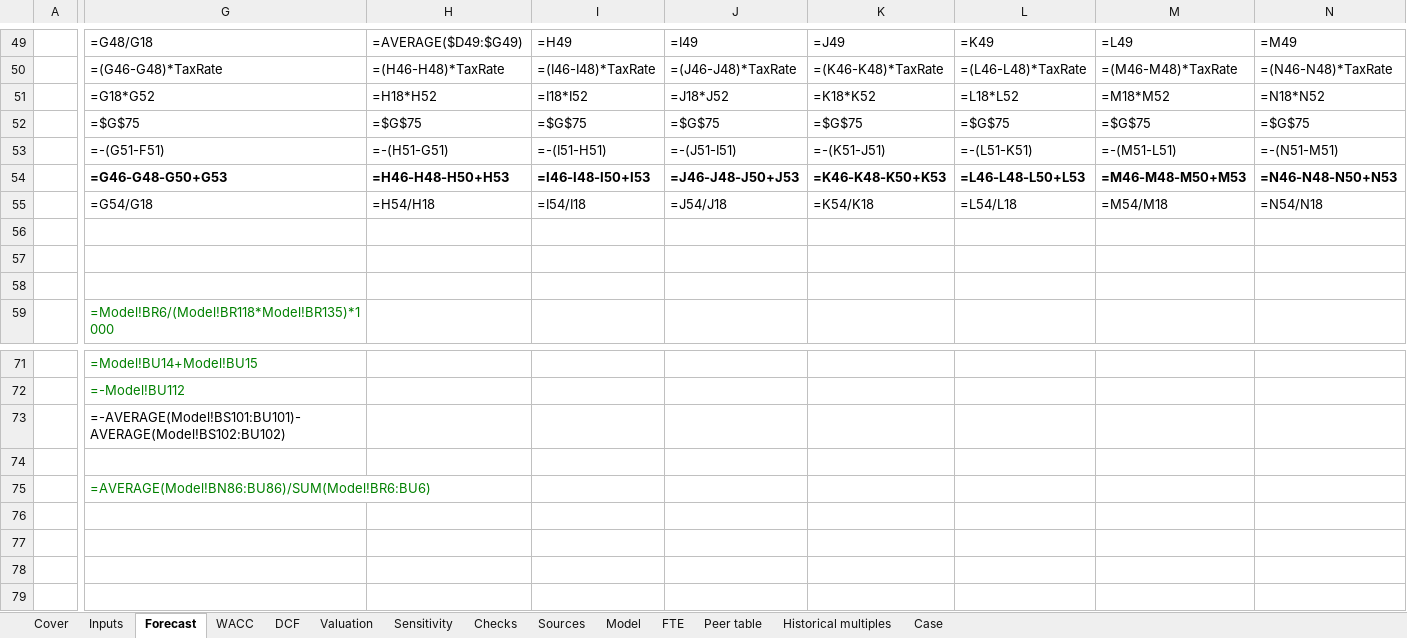
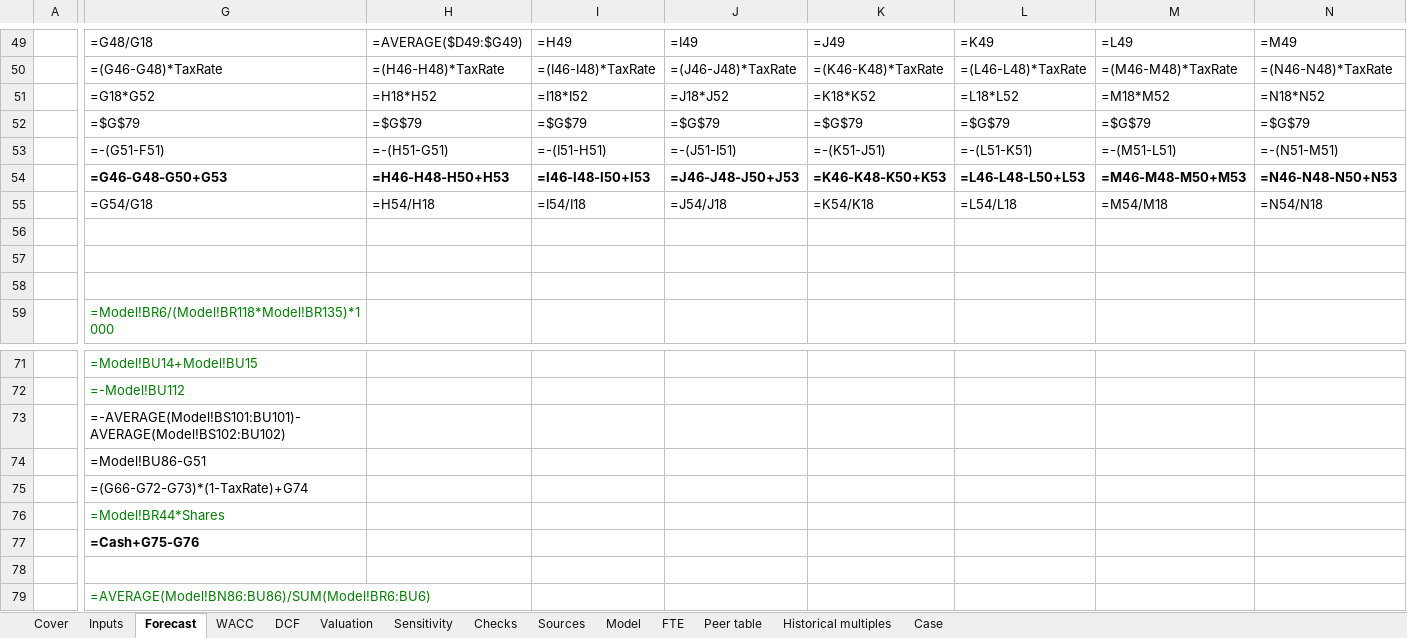
Before and after one commit to TriTacLe/Pareto-Securities-Equity-Research-Case, an Excel workbook: bouvet-case-2026.xlsx, sheet Forecast, drawn as a sheet; only a part is shown, gaps mark what is left out; values as stored, in another font and other column widths than the file's, no borders; formulas without a stored value are shown as written; rows hold the shown columns only; the diff covers the shown part only; the diff names each change by its address in the sheet, - before the commit and + after, or states it on an @@ line.

Commit message:
Roll DCF cash to year-end and recalibrate cost per FTE
Addresses review on #2: Q4'25 bridge, realised cost per FTE, next-12m dividends.

```diff
--- a/bouvet-case-2026.xlsx (sheet Forecast)
+++ b/bouvet-case-2026.xlsx (sheet Forecast)
-G52: =$G$75
+G52: =$G$79
-H52: =$G$75
+H52: =$G$79
-I52: =$G$75
+I52: =$G$79
-J52: =$G$75
+J52: =$G$79
-K52: =$G$75
+K52: =$G$79
-L52: =$G$75
+L52: =$G$79
-M52: =$G$75
+M52: =$G$79
-N52: =$G$75
+N52: =$G$79
+row 74:  | =Model!BU86-G51
+row 75:  | =(G66-G72-G73)*(1-TaxRate)+G74
+row 76:  | =Model!BR44*Shares
+row 77:  | =Cash+G75-G76
```
Also changed, not shown: 3 edited cells elsewhere in this sheet, sheet Valuation, sheet Sensitivity, sheet Inputs, sheet DCF, sheet Checks.
